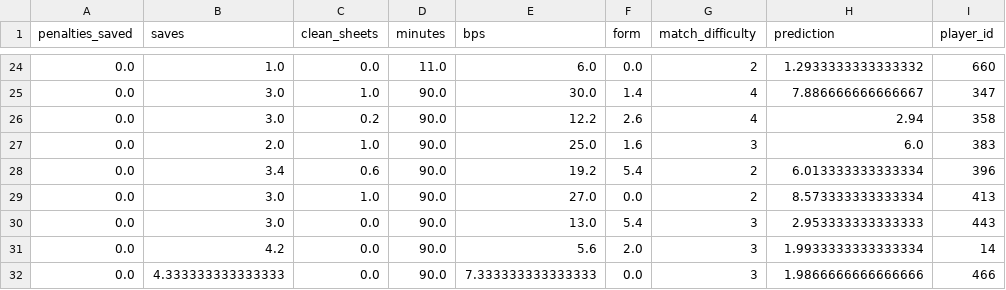
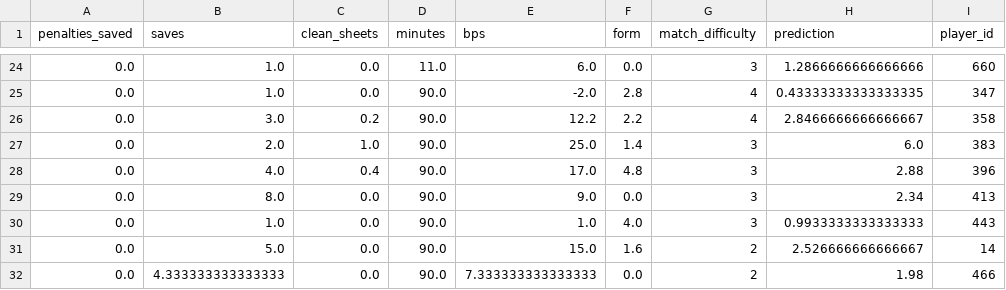
Before and after one commit to MysticAhmed/FantasyPremierLeague, a CSV file: CSV_Files/goalie_predictions.csv, drawn as a sheet; only a part is shown, gaps mark what is left out; the diff covers the shown part only.

```diff
--- a/CSV_Files/goalie_predictions.csv
+++ b/CSV_Files/goalie_predictions.csv
@@ -24,9 +24,9 @@ penalties_saved,saves,clean_sheets,minutes,bps,form,match_difficulty,prediction,
-0.0,1.0,0.0,11.0,6.0,0.0,2,1.2933333333333332,660
-0.0,3.0,1.0,90.0,30.0,1.4,4,7.886666666666667,347
-0.0,3.0,0.2,90.0,12.2,2.6,4,2.94,358
-0.0,2.0,1.0,90.0,25.0,1.6,3,6.0,383
-0.0,3.4,0.6,90.0,19.2,5.4,2,6.013333333333334,396
-0.0,3.0,1.0,90.0,27.0,0.0,2,8.573333333333334,413
-0.0,3.0,0.0,90.0,13.0,5.4,3,2.953333333333333,443
-0.0,4.2,0.0,90.0,5.6,2.0,3,1.9933333333333334,14
-0.0,4.333333333333333,0.0,90.0,7.333333333333333,0.0,3,1.9866666666666666,466
+0.0,1.0,0.0,11.0,6.0,0.0,3,1.2866666666666666,660
+0.0,1.0,0.0,90.0,-2.0,2.8,4,0.43333333333333335,347
+0.0,3.0,0.2,90.0,12.2,2.2,4,2.8466666666666667,358
+0.0,2.0,1.0,90.0,25.0,1.4,3,6.0,383
+0.0,4.0,0.4,90.0,17.0,4.8,3,2.88,396
+0.0,8.0,0.0,90.0,9.0,0.0,3,2.34,413
+0.0,1.0,0.0,90.0,1.0,4.0,3,0.9933333333333333,443
+0.0,5.0,0.0,90.0,15.0,1.6,2,2.526666666666667,14
+0.0,4.333333333333333,0.0,90.0,7.333333333333333,0.0,2,1.98,466
```
Also changed, not shown: 3 added rows, 3 removed rows and 82 edited cells elsewhere in this file, CSV_Files/defender_predictions.csv, CSV_Files/forward_predictions.csv, 3 other files.
